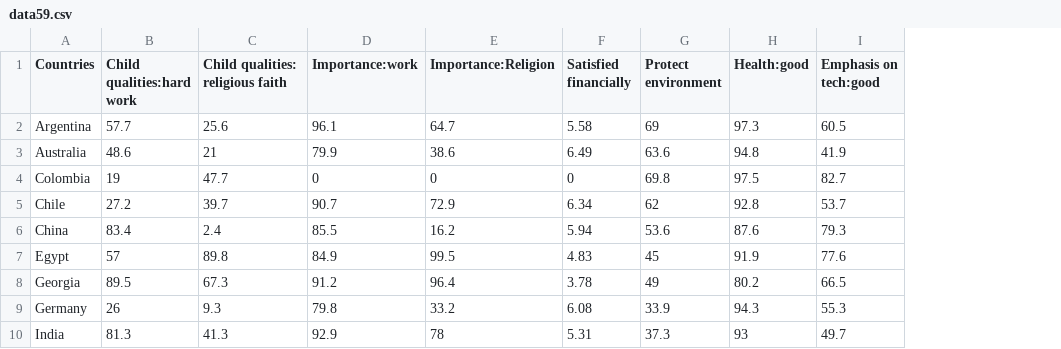
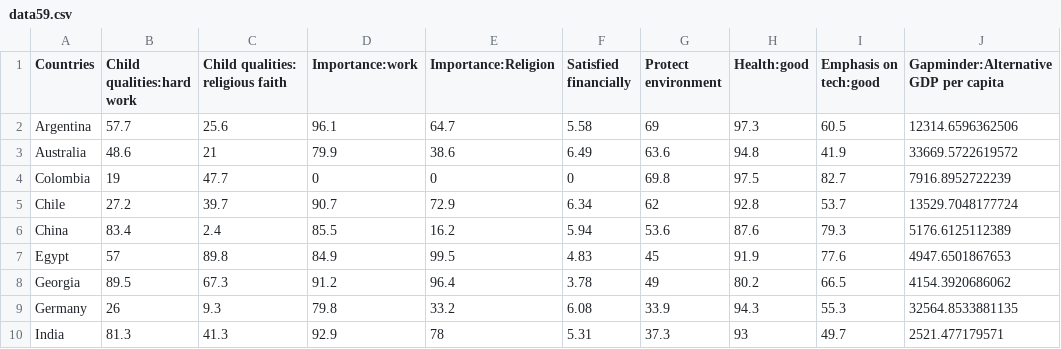
Before and after one commit to sug4ndh/InfoVis-Pro2, a CSV file: data59.csv, drawn as a sheet; only a part is shown; the diff names each change by its address in the sheet, - before the commit and + after, or states it on an @@ line.

Commit message:
Add gapminder data

```diff
--- a/data59.csv
+++ b/data59.csv
+column J, rows 1-10: Gapminder:Alternative GDP per capita | 12314.6596362506 | 33669.5722619572 | 7916.8952722239 | 13529.7048177724 | 5176.6125112389 | 4947.6501867653 | 4154.3920686062 | 32564.8533881135 | 2521.477179571
```
Also changed, not shown: data0004.csv, data1014.csv, 4 other files.
